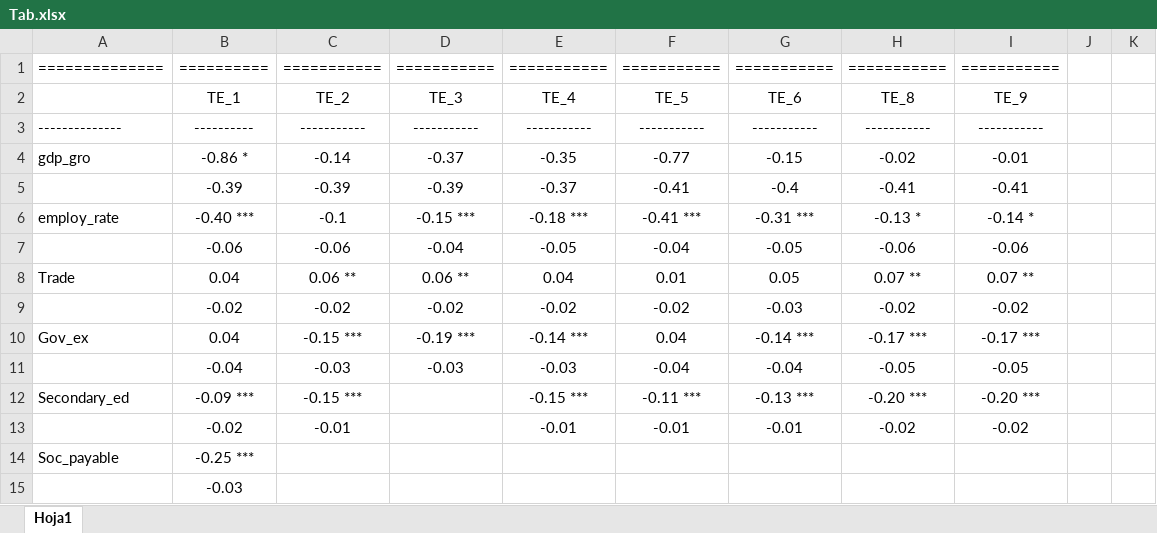
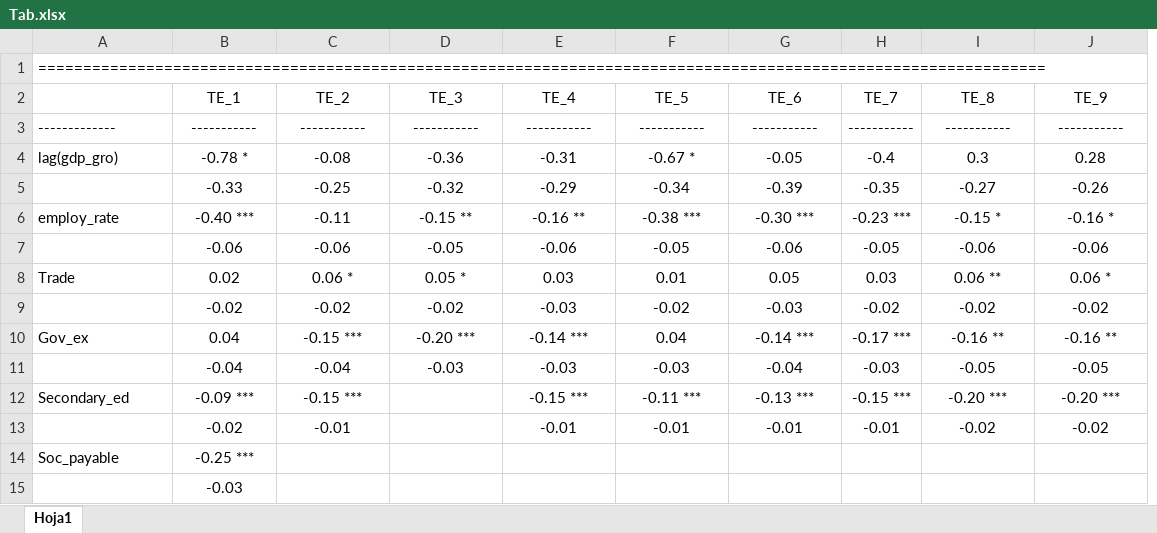
Before and after one commit to Vedia-JerezDaniel/Inequality, an Excel workbook: Tab.xlsx, sheet Hoja1, drawn as a sheet; only a part is shown; values as stored, in another font and other column widths than the file's, no borders; removed rows and columns are numbered as before the commit, all else as after; the diff covers the shown part only; the diff names each change by its address in the sheet, - before the commit and + after, or states it on an @@ line.

```diff
--- a/Tab.xlsx (sheet Hoja1)
+++ b/Tab.xlsx (sheet Hoja1)
+column H (TE_7), row 3: -----------; rows 6-13: -0.23 *** | -0.05 | 0.03 | -0.02 | -0.17 *** | -0.03 | -0.15 *** | -0.01
-column J, empty
-column K, empty
-row 1: ============== | ========== | =========== | =========== | =========== | =========== | =========== | =========== | ===========
+row 1: ================================================================================================================
-A3: --------------
+A3: -------------
-B3 (TE_1): ----------
+B3 (TE_1): -----------
-row 4: gdp_gro | -0.86 * | -0.14 | -0.37 | -0.35 | -0.77 | -0.15 | -0.02 | -0.01
-row 5:  | -0.39 | -0.39 | -0.39 | -0.37 | -0.41 | -0.4 | -0.41 | -0.41
+row 4: lag(gdp_gro) | -0.78 * | -0.08 | -0.36 | -0.31 | -0.67 * | -0.05 | -0.4 | 0.3 | 0.28
+row 5:  | -0.33 | -0.25 | -0.32 | -0.29 | -0.34 | -0.39 | -0.35 | -0.27 | -0.26
-C6 (TE_2): -0.1
+C6 (TE_2): -0.11
-D6 (TE_3): -0.15 ***
+D6 (TE_3): -0.15 **
-E6 (TE_4): -0.18 ***
+E6 (TE_4): -0.16 **
-F6 (TE_5): -0.41 ***
+F6 (TE_5): -0.38 ***
-G6 (TE_6): -0.31 ***
+G6 (TE_6): -0.30 ***
-I6 (TE_8): -0.13 *
+I6 (TE_8): -0.15 *
-J6 (TE_9): -0.14 *
+J6 (TE_9): -0.16 *
-D7 (TE_3): -0.04
+D7 (TE_3): -0.05
-E7 (TE_4): -0.05
+E7 (TE_4): -0.06
-F7 (TE_5): -0.04
+F7 (TE_5): -0.05
-G7 (TE_6): -0.05
+G7 (TE_6): -0.06
-B8 (TE_1): 0.04
+B8 (TE_1): 0.02
-C8 (TE_2): 0.06 **
+C8 (TE_2): 0.06 *
-D8 (TE_3): 0.06 **
+D8 (TE_3): 0.05 *
-E8 (TE_4): 0.04
+E8 (TE_4): 0.03
-I8 (TE_8): 0.07 **
+I8 (TE_8): 0.06 **
-J8 (TE_9): 0.07 **
+J8 (TE_9): 0.06 *
-E9 (TE_4): -0.02
+E9 (TE_4): -0.03
-D10 (TE_3): -0.19 ***
+D10 (TE_3): -0.20 ***
-I10 (TE_8): -0.17 ***
+I10 (TE_8): -0.16 **
-J10 (TE_9): -0.17 ***
+J10 (TE_9): -0.16 **
-C11 (TE_2): -0.03
+C11 (TE_2): -0.04
-F11 (TE_5): -0.04
+F11 (TE_5): -0.03
```
Also changed, not shown: 4 added rows, 2 removed rows and 9 edited cells elsewhere in this sheet, 1 other file.
